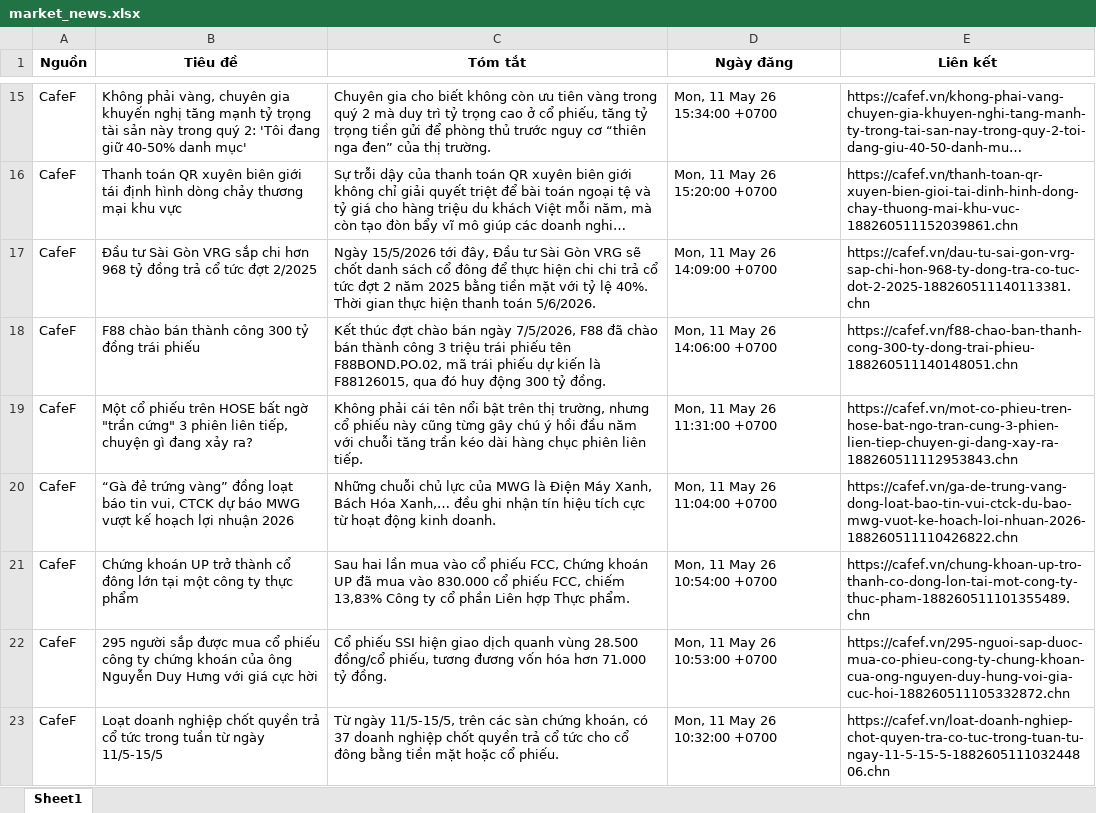
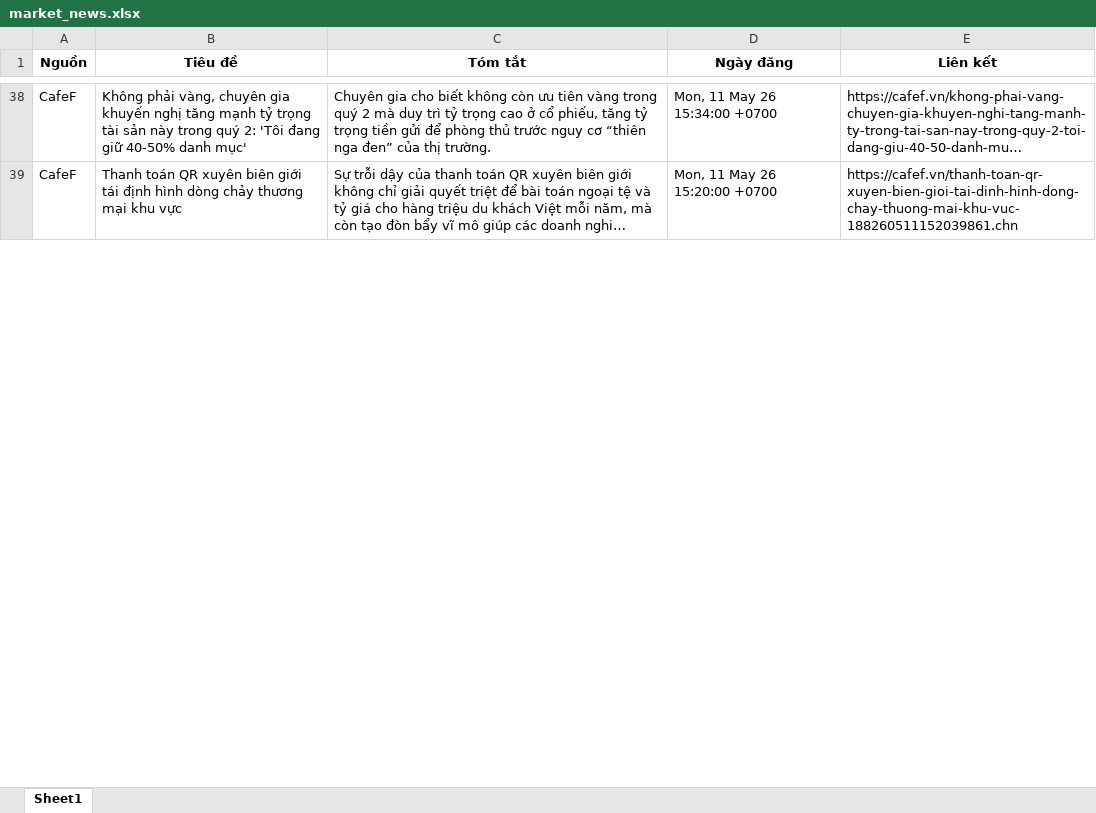
Before and after one commit to Ngoduc1110/ND, an Excel workbook: NEWS/market_news.xlsx, sheet Sheet1, drawn as a sheet; only a part is shown, gaps mark what is left out; long unchanged cells end in …; values as stored, in another font and other column widths than the file's, no borders; removed rows and columns are numbered as before the commit, all else as after; the diff covers the shown part only; the diff names each change by its address in the sheet, - before the commit and + after, or states it on an @@ line.

Commit message:
Auto-update data and report at 2026-05-13 09:01

```diff
--- a/NEWS/market_news.xlsx (sheet Sheet1)
+++ b/NEWS/market_news.xlsx (sheet Sheet1)
-row 17: CafeF | Đầu tư Sài Gòn VRG sắp chi hơn 968 tỷ đồng trả cổ tức đợt 2/2025 | Ngày 15/5/2026 tới đây, Đầu tư Sài Gòn VRG sẽ chốt danh sách cổ đông để thực hiện chi chi trả cổ tức đợt 2 năm 2025 bằng tiền mặt với tỷ lệ 40%. Thời gian thực hiện thanh toán 5/6/2026. | Mon, 11 May 26 14:09:00 +0700 | https://cafef.vn/dau-tu-sai-gon-vrg-sap-chi-hon-968-ty-dong-tra-co-tuc-dot-2-2025-188260511140113381.chn
-row 18: CafeF | F88 chào bán thành công 300 tỷ đồng trái phiếu | Kết thúc đợt chào bán ngày 7/5/2026, F88 đã chào bán thành công 3 triệu trái phiếu tên F88BOND.PO.02, mã trái phiếu dự kiến là F88126015, qua đó huy động 300 tỷ đồng. | Mon, 11 May 26 14:06:00 +0700 | https://cafef.vn/f88-chao-ban-thanh-cong-300-ty-dong-trai-phieu-188260511140148051.chn
-row 19: CafeF | Một cổ phiếu trên HOSE bất ngờ "trần cứng" 3 phiên liên tiếp, chuyện gì đang xảy ra? | Không phải cái tên nổi bật trên thị trường, nhưng cổ phiếu này cũng từng gây chú ý hồi đầu năm với chuỗi tăng trần kéo dài hàng chục phiên liên tiếp. | Mon, 11 May 26 11:31:00 +0700 | https://cafef.vn/mot-co-phieu-tren-hose-bat-ngo-tran-cung-3-phien-lien-tiep-chuyen-gi-dang-xay-ra-188260511112953843.chn
-row 20: CafeF | “Gà đẻ trứng vàng” đồng loạt báo tin vui, CTCK dự báo MWG vượt kế hoạch lợi nhuận 2026 | Những chuỗi chủ lực của MWG là Điện Máy Xanh, Bách Hóa Xanh,… đều ghi nhận tín hiệu tích cực từ hoạt động kinh doanh. | Mon, 11 May 26 11:04:00 +0700 | https://cafef.vn/ga-de-trung-vang-dong-loat-bao-tin-vui-ctck-du-bao-mwg-vuot-ke-hoach-loi-nhuan-2026-188260511110426822.chn
-row 21: CafeF | Chứng khoán UP trở thành cổ đông lớn tại một công ty thực phẩm | Sau hai lần mua vào cổ phiếu FCC, Chứng khoán UP đã mua vào 830.000 cổ phiếu FCC, chiếm 13,83% Công ty cổ phần Liên hợp Thực phẩm. | Mon, 11 May 26 10:54:00 +0700 | https://cafef.vn/chung-khoan-up-tro-thanh-co-dong-lon-tai-mot-cong-ty-thuc-pham-188260511101355489.chn
-row 22: CafeF | 295 người sắp được mua cổ phiếu công ty chứng khoán của ông Nguyễn Duy Hưng với giá cực hời | Cổ phiếu SSI hiện giao dịch quanh vùng 28.500 đồng/cổ phiếu, tương đương vốn hóa hơn 71.000 tỷ đồng. | Mon, 11 May 26 10:53:00 +0700 | https://cafef.vn/295-nguoi-sap-duoc-mua-co-phieu-cong-ty-chung-khoan-cua-ong-nguyen-duy-hung-voi-gia-cuc-hoi-188260511105332872.chn
-row 23: CafeF | Loạt doanh nghiệp chốt quyền trả cổ tức trong tuần từ ngày 11/5-15/5 | Từ ngày 11/5-15/5, trên các sàn chứng khoán, có 37 doanh nghiệp chốt quyền trả cổ tức cho cổ đông bằng tiền mặt hoặc cổ phiếu. | Mon, 11 May 26 10:32:00 +0700 | https://cafef.vn/loat-doanh-nghiep-chot-quyen-tra-co-tuc-trong-tuan-tu-ngay-11-5-15-5-188260511103244806.chn
```
Also changed, not shown: 29 added rows, 18 removed rows and 1 edited cell elsewhere in this sheet, 8 other files.
